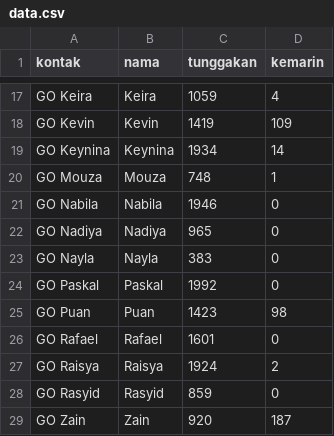
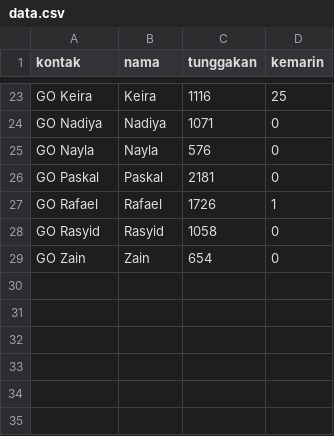
Before and after one commit to RokuojiShoji/WhatsApp-Blast, a CSV file: data.csv, drawn as a sheet; only a part is shown, gaps mark what is left out; removed rows and columns are numbered as before the commit, all else as after; the diff covers the shown part only; the diff names each change by its address in the sheet, - before the commit and + after, or states it on an @@ line.

```diff
--- a/data.csv
+++ b/data.csv
-C23 (tunggakan): 1059
+C23 (tunggakan): 1116
-D23 (kemarin): 4
+D23 (kemarin): 25
-row 18: GO Kevin | Kevin | 1419 | 109
-row 19: GO Keynina | Keynina | 1934 | 14
-row 20: GO Mouza | Mouza | 748 | 1
-row 21: GO Nabila | Nabila | 1946 | 0
-C24 (tunggakan): 965
+C24 (tunggakan): 1071
-C25 (tunggakan): 383
+C25 (tunggakan): 576
-C26 (tunggakan): 1992
+C26 (tunggakan): 2181
-row 25: GO Puan | Puan | 1423 | 98
-C27 (tunggakan): 1601
+C27 (tunggakan): 1726
-D27 (kemarin): 0
+D27 (kemarin): 1
-row 27: GO Raisya | Raisya | 1924 | 2
-C28 (tunggakan): 859
+C28 (tunggakan): 1058
-C29 (tunggakan): 920
+C29 (tunggakan): 654
-D29 (kemarin): 187
+D29 (kemarin): 0
```
Also changed, not shown: 12 added rows, 6 removed rows and 13 edited cells elsewhere in this file, 3 other files.
